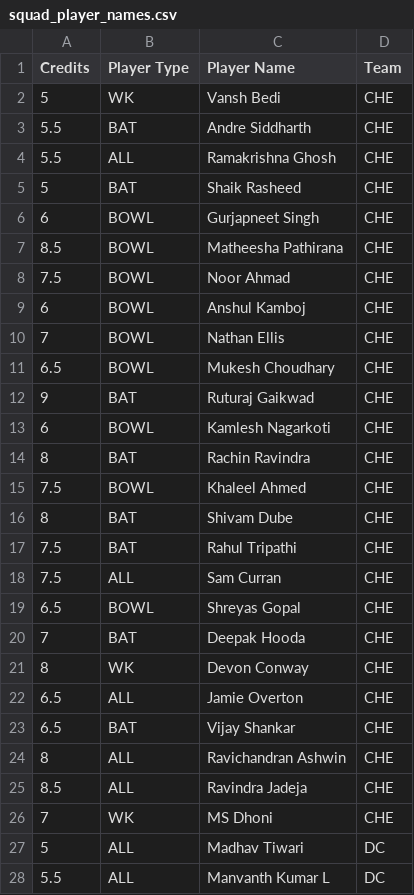
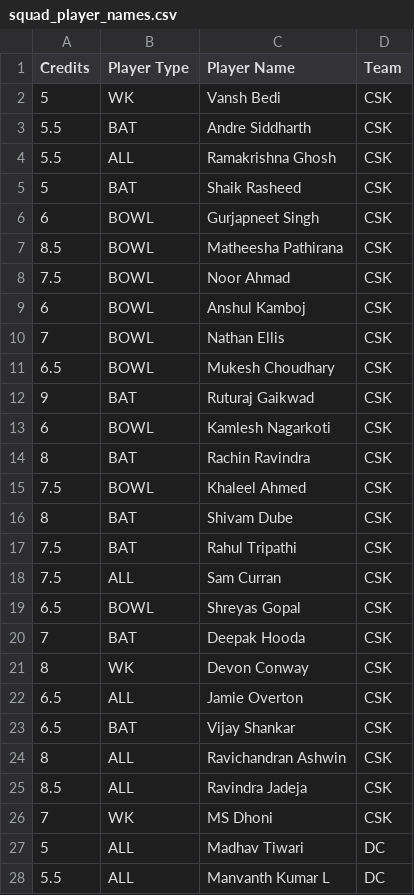
Before and after one commit to aaditya-patil-0018/gameathon2.0, a CSV file: data/squad_player_names.csv, drawn as a sheet; only a part is shown.

Commit message:
Created files to evulate the data and visualize it in gui and cli form.

```diff
--- a/data/squad_player_names.csv
+++ b/data/squad_player_names.csv
@@ -1,27 +1,27 @@
 Credits,Player Type,Player Name,Team
-5,WK,Vansh Bedi,CHE
-5.5,BAT,Andre Siddharth,CHE
-5.5,ALL,Ramakrishna Ghosh,CHE
-5,BAT,Shaik Rasheed,CHE
-6,BOWL,Gurjapneet Singh,CHE
-8.5,BOWL,Matheesha Pathirana,CHE
-7.5,BOWL,Noor Ahmad,CHE
-6,BOWL,Anshul Kamboj,CHE
-7,BOWL,Nathan Ellis,CHE
-6.5,BOWL,Mukesh Choudhary,CHE
-9,BAT,Ruturaj Gaikwad,CHE
-6,BOWL,Kamlesh Nagarkoti,CHE
-8,BAT,Rachin Ravindra,CHE
-7.5,BOWL,Khaleel Ahmed,CHE
-8,BAT,Shivam Dube,CHE
-7.5,BAT,Rahul Tripathi,CHE
-7.5,ALL,Sam Curran,CHE
-6.5,BOWL,Shreyas Gopal,CHE
-7,BAT,Deepak Hooda,CHE
-8,WK,Devon Conway,CHE
-6.5,ALL,Jamie Overton,CHE
-6.5,BAT,Vijay Shankar,CHE
-8,ALL,Ravichandran Ashwin,CHE
-8.5,ALL,Ravindra Jadeja,CHE
-7,WK,MS Dhoni,CHE
+5,WK,Vansh Bedi,CSK
+5.5,BAT,Andre Siddharth,CSK
+5.5,ALL,Ramakrishna Ghosh,CSK
+5,BAT,Shaik Rasheed,CSK
+6,BOWL,Gurjapneet Singh,CSK
+8.5,BOWL,Matheesha Pathirana,CSK
+7.5,BOWL,Noor Ahmad,CSK
+6,BOWL,Anshul Kamboj,CSK
+7,BOWL,Nathan Ellis,CSK
+6.5,BOWL,Mukesh Choudhary,CSK
+9,BAT,Ruturaj Gaikwad,CSK
+6,BOWL,Kamlesh Nagarkoti,CSK
+8,BAT,Rachin Ravindra,CSK
+7.5,BOWL,Khaleel Ahmed,CSK
+8,BAT,Shivam Dube,CSK
+7.5,BAT,Rahul Tripathi,CSK
+7.5,ALL,Sam Curran,CSK
+6.5,BOWL,Shreyas Gopal,CSK
+7,BAT,Deepak Hooda,CSK
+8,WK,Devon Conway,CSK
+6.5,ALL,Jamie Overton,CSK
+6.5,BAT,Vijay Shankar,CSK
+8,ALL,Ravichandran Ashwin,CSK
+8.5,ALL,Ravindra Jadeja,CSK
+7,WK,MS Dhoni,CSK
 5,ALL,Madhav Tiwari,DC
```
Also changed, not shown: 19 other files.
